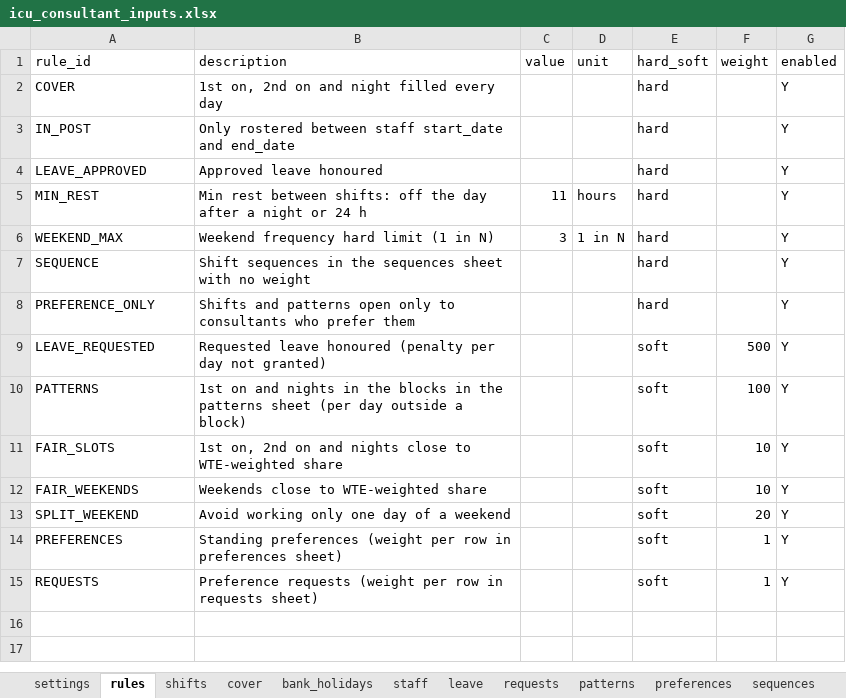
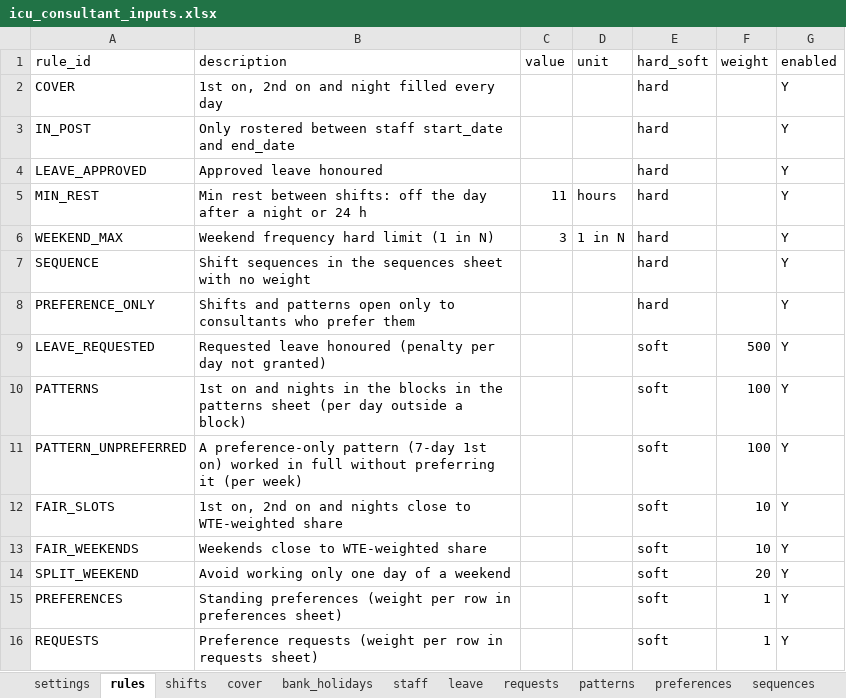
Before and after one commit to mark-jeffrey/rota-writer, an Excel workbook: inst/extdata/icu_consultant_inputs.xlsx, sheet rules, drawn as a sheet; values as stored, in another font and other column widths than the file's, no borders; table styles not drawn; the diff names each change by its address in the sheet, - before the commit and + after, or states it on an @@ line.

```diff
--- a/inst/extdata/icu_consultant_inputs.xlsx (sheet rules)
+++ b/inst/extdata/icu_consultant_inputs.xlsx (sheet rules)
+row 11: PATTERN_UNPREFERRED | A preference-only pattern (7-day 1st on) worked in full without preferring it (per week) |  |  | soft | 100 | Y
```
Also changed, not shown: 22 other files.
